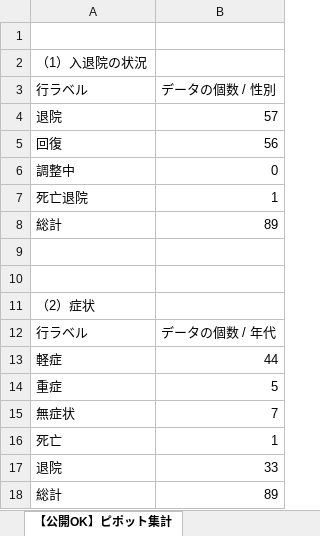
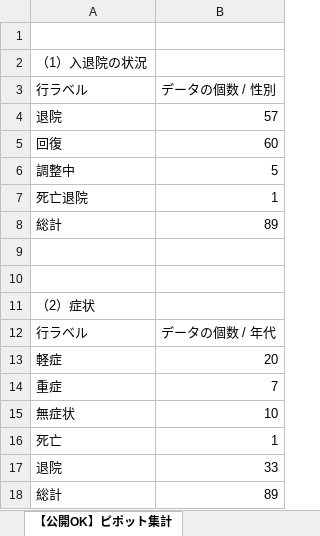
Before and after one commit to sun-stop-covid19/covid19-001, an Excel workbook: data/patients_and_inspections.xlsx, sheet 【公開OK】ピポット集計, drawn as a sheet; values as stored, in another font and other column widths than the file's, no borders; the diff names each change by its address in the sheet, - before the commit and + after, or states it on an @@ line.

```diff
--- a/data/patients_and_inspections.xlsx (sheet 【公開OK】ピポット集計)
+++ b/data/patients_and_inspections.xlsx (sheet 【公開OK】ピポット集計)
-B5: 56
+B5: 60
-B6: 0
+B6: 5
-B13: 44
+B13: 20
-B14: 5
+B14: 7
-B15: 7
+B15: 10
```
Also changed, not shown: sheet 【公開OK】コロナサイト用（日付ベース）, 1 other file.
